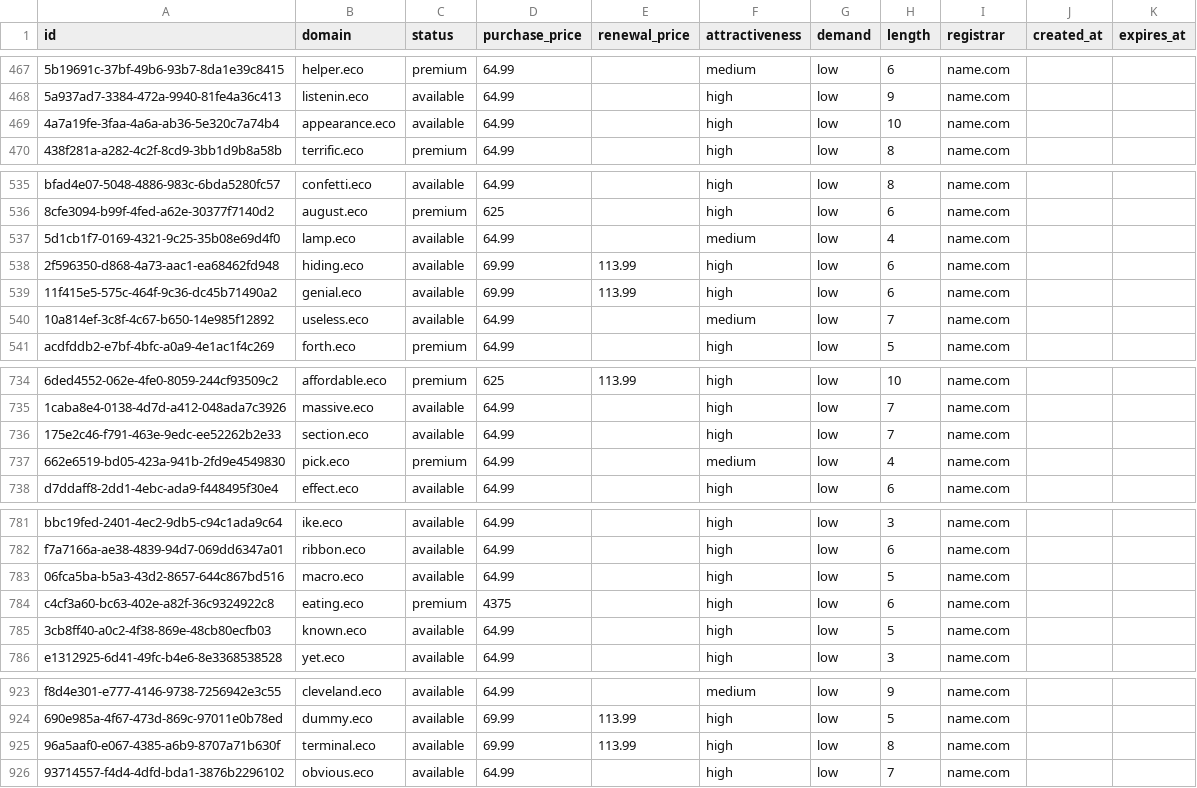
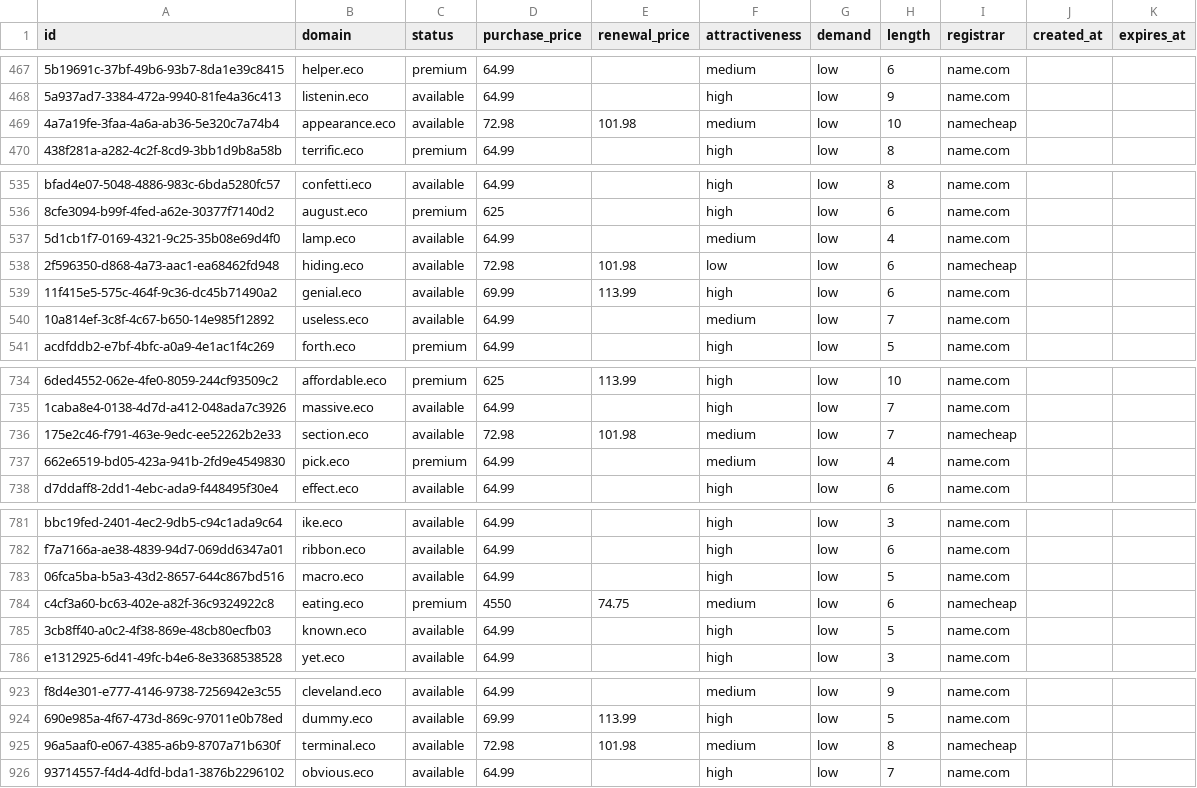
Before and after one commit to UniqueDomains/eco-oneword-domains, a CSV file: eco.csv, drawn as a sheet; only a part is shown, gaps mark what is left out; the diff covers the shown part only; the diff names each change by its address in the sheet, - before the commit and + after, or states it on an @@ line.

Commit message:
Domains update

```diff
--- a/eco.csv
+++ b/eco.csv
-D469 (purchase_price): 64.99
+D469 (purchase_price): 72.98
-E469 (renewal_price): (empty)
+E469 (renewal_price): 101.98
-F469 (attractiveness): high
+F469 (attractiveness): medium
-I469 (registrar): name.com
+I469 (registrar): namecheap
-D538 (purchase_price): 69.99
+D538 (purchase_price): 72.98
-E538 (renewal_price): 113.99
+E538 (renewal_price): 101.98
-F538 (attractiveness): high
+F538 (attractiveness): low
-I538 (registrar): name.com
+I538 (registrar): namecheap
-D736 (purchase_price): 64.99
+D736 (purchase_price): 72.98
-E736 (renewal_price): (empty)
+E736 (renewal_price): 101.98
-F736 (attractiveness): high
+F736 (attractiveness): medium
-I736 (registrar): name.com
+I736 (registrar): namecheap
-D784 (purchase_price): 4375
+D784 (purchase_price): 4550
-E784 (renewal_price): (empty)
+E784 (renewal_price): 74.75
-F784 (attractiveness): high
+F784 (attractiveness): medium
-I784 (registrar): name.com
+I784 (registrar): namecheap
-D925 (purchase_price): 69.99
+D925 (purchase_price): 72.98
-E925 (renewal_price): 113.99
+E925 (renewal_price): 101.98
-F925 (attractiveness): high
+F925 (attractiveness): medium
-I925 (registrar): name.com
+I925 (registrar): namecheap
```
Also changed, not shown: 5 edited cells elsewhere in this file, 4 other files.
